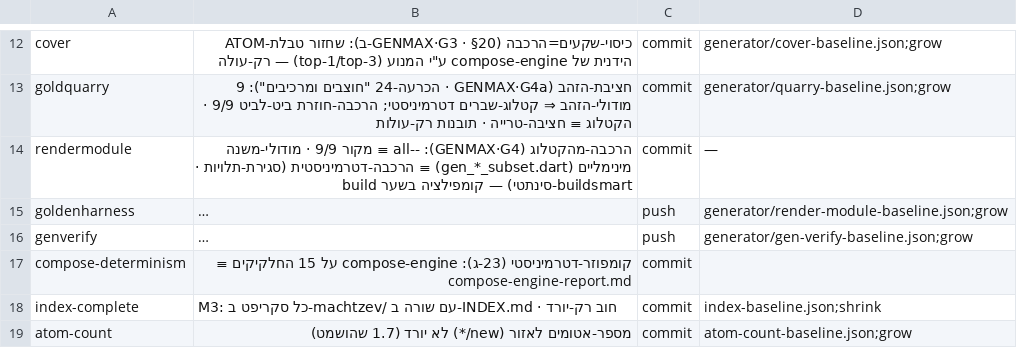
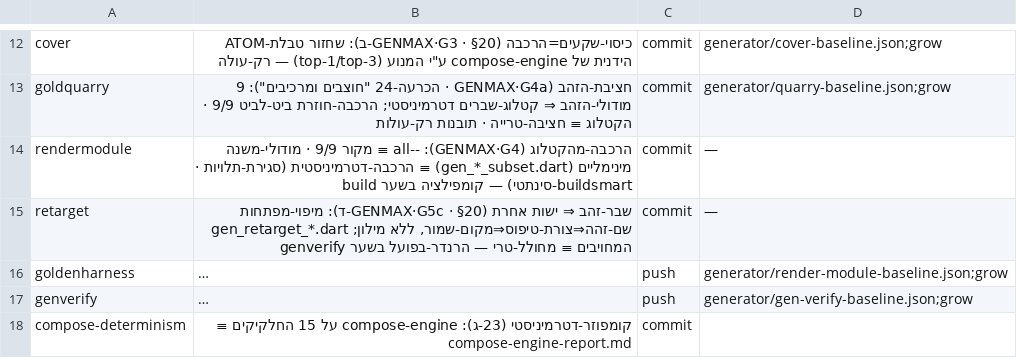
Before and after one commit to meir7651231-ui/-ai-chat-server, a TSV file: machtzev/gates.tsv, drawn as a sheet; only a part is shown, gaps mark what is left out; the shorter side is filled out with more unchanged rows; long unchanged cells end in …; the diff names each change by its address in the sheet, - before the commit and + after, or states it on an @@ line.

```diff
--- a/machtzev/gates.tsv
+++ b/machtzev/gates.tsv
+row 15: retarget | שבר-זהב ⇒ ישות אחרת (GENMAX·G5c · §20-ד): מיפוי-מפתחות שם-זהה⇒צורת-טיפוס⇒מקום-שמור, ללא מילון; gen_retarget_*.dart המחויבים ≡ מחולל-טרי — הרנדר-בפועל בשער genverify | commit | —
```
Also changed, not shown: 14 other files.
